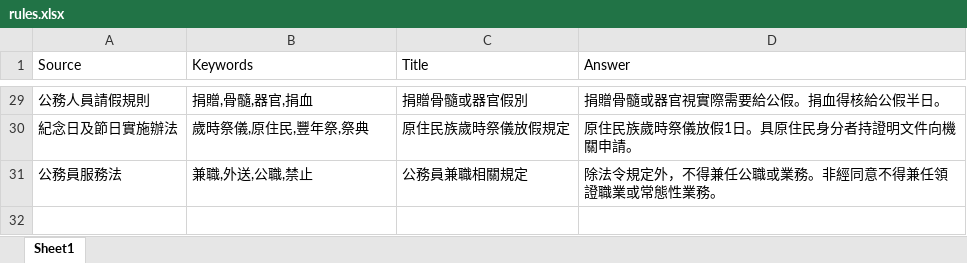
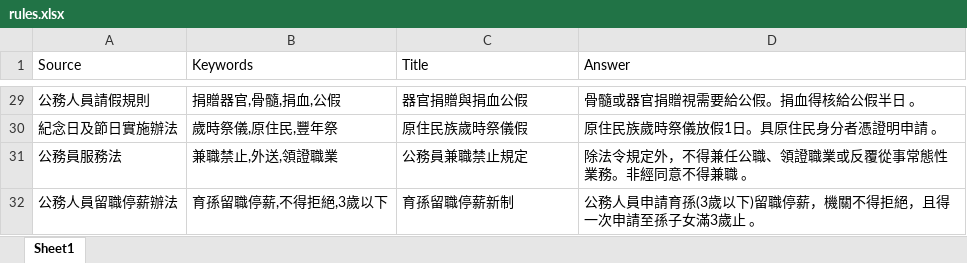
Before and after one commit to difasfan/Taitung-HR-Bot, an Excel workbook: rules.xlsx, sheet Sheet1, drawn as a sheet; only a part is shown, gaps mark what is left out; values as stored, in another font and other column widths than the file's, no borders; the diff covers the shown part only; the diff names each change by its address in the sheet, - before the commit and + after, or states it on an @@ line.

Commit message:
Add files via upload

```diff
--- a/rules.xlsx (sheet Sheet1)
+++ b/rules.xlsx (sheet Sheet1)
-B29 (Keywords): 捐贈,骨髓,器官,捐血
+B29 (Keywords): 捐贈器官,骨髓,捐血,公假
-C29 (Title): 捐贈骨髓或器官假別
+C29 (Title): 器官捐贈與捐血公假
-D29 (Answer): 捐贈骨髓或器官視實際需要給公假。捐血得核給公假半日。
+D29 (Answer): 骨髓或器官捐贈視需要給公假。捐血得核給公假半日 。
-B30 (Keywords): 歲時祭儀,原住民,豐年祭,祭典
+B30 (Keywords): 歲時祭儀,原住民,豐年祭
-C30 (Title): 原住民族歲時祭儀放假規定
+C30 (Title): 原住民族歲時祭儀假
-D30 (Answer): 原住民族歲時祭儀放假1日。具原住民身分者持證明文件向機關申請。
+D30 (Answer): 原住民族歲時祭儀放假1日。具原住民身分者憑證明申請 。
-B31 (Keywords): 兼職,外送,公職,禁止
+B31 (Keywords): 兼職禁止,外送,領證職業
-C31 (Title): 公務員兼職相關規定
+C31 (Title): 公務員兼職禁止規定
-D31 (Answer): 除法令規定外，不得兼任公職或業務。非經同意不得兼任領證職業或常態性業務。
+D31 (Answer): 除法令規定外，不得兼任公職、領證職業或反覆從事常態性業務。非經同意不得兼職 。
+row 32: 公務人員留職停薪辦法 | 育孫留職停薪,不得拒絕,3歲以下 | 育孫留職停薪新制 | 公務人員申請育孫(3歲以下)留職停薪，機關不得拒絕，且得一次申請至孫子女滿3歲止 。
```
Also changed, not shown: 15 added rows, 15 removed rows and 34 edited cells elsewhere in this sheet.
